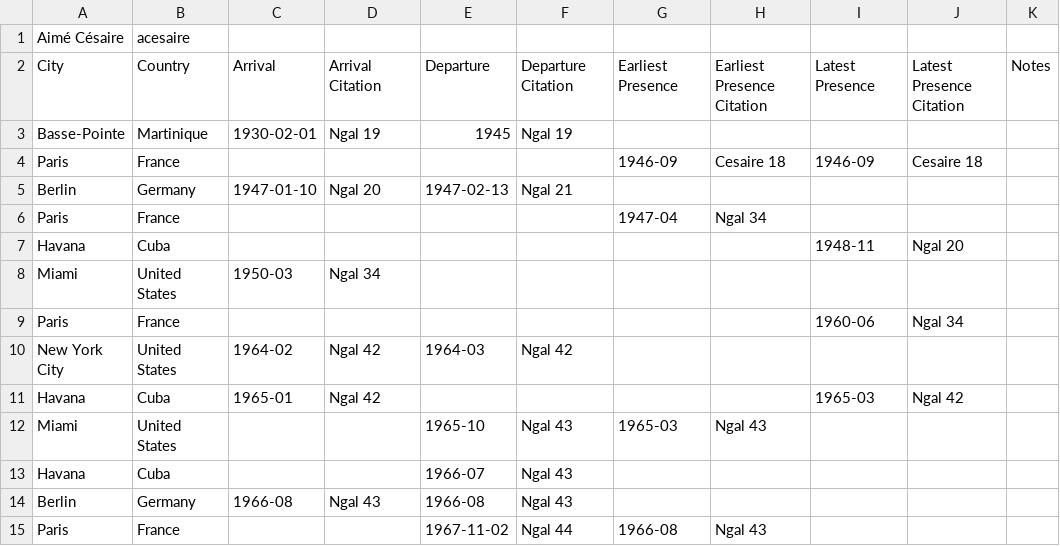
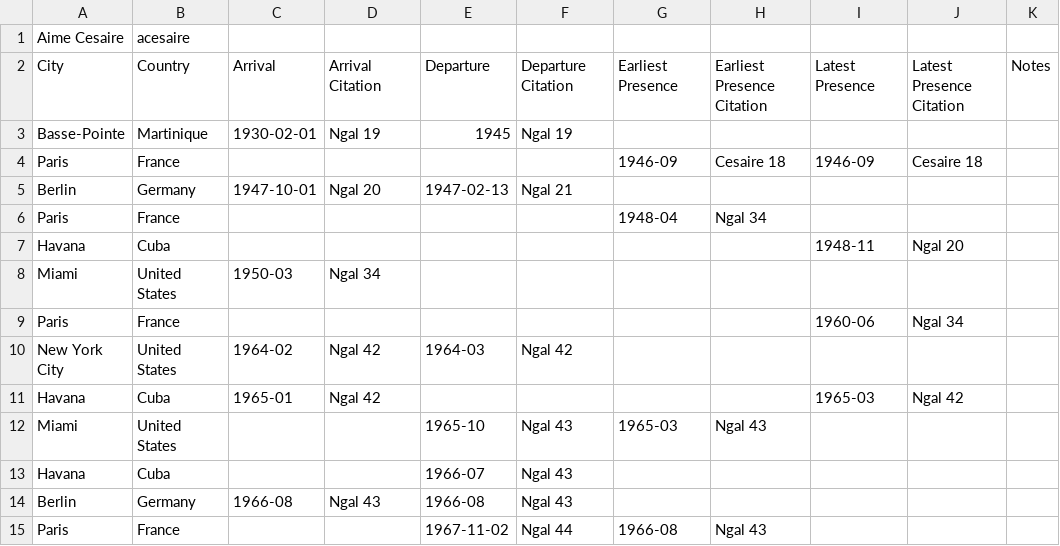
Before and after one commit to watershed-caribbean/itsb, a CSV file: python/raw-data/Test1.csv, drawn as a sheet.

```diff
--- a/python/raw-data/Test1.csv
+++ b/python/raw-data/Test1.csv
@@ -1,2 +1,2 @@
-Aimé Césaire,acesaire,,,,,,,,,
+Aime Cesaire,acesaire,,,,,,,,,
 City,Country,Arrival,Arrival Citation,Departure,Departure Citation,Earliest Presence,Earliest Presence Citation,Latest Presence,Latest Presence Citation,Notes
@@ -4,4 +4,4 @@ Basse-Pointe,Martinique,1930-02-01,Ngal 19,1945,Ngal 19,,,,,
 Paris,France,,,,,1946-09,Cesaire 18,1946-09,Cesaire 18,
-Berlin,Germany,1947-01-10,Ngal 20,1947-02-13,Ngal 21,,,,,
-Paris,France,,,,,1947-04,Ngal 34,,,
+Berlin,Germany,1947-10-01,Ngal 20,1947-02-13,Ngal 21,,,,,
+Paris,France,,,,,1948-04,Ngal 34,,,
 Havana,Cuba,,,,,,,1948-11,Ngal 20,
```
Also changed, not shown: 5 other files.
